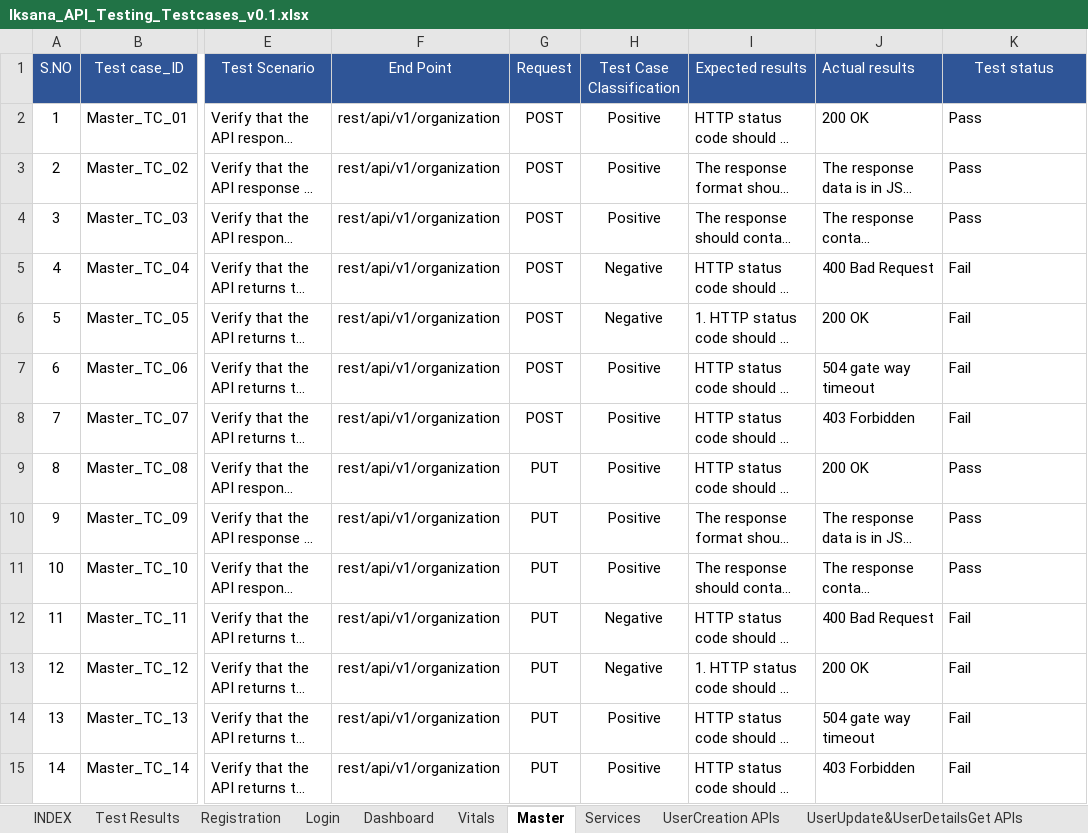
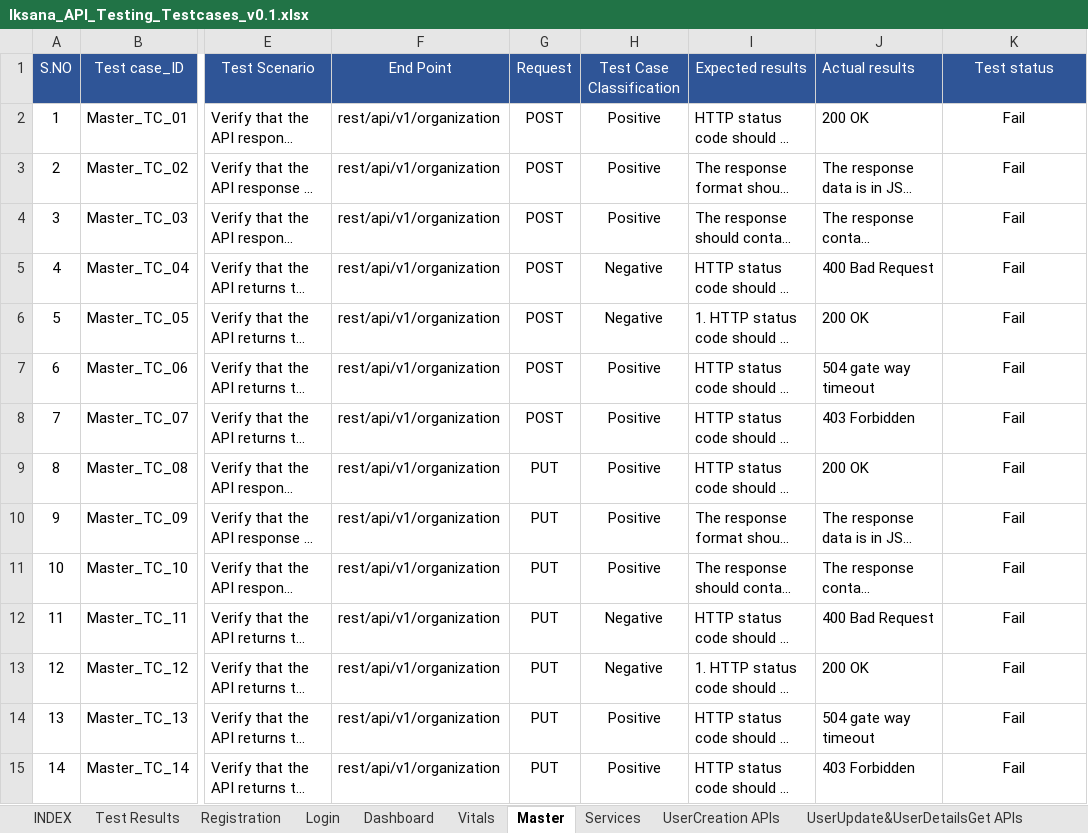
Before and after one commit to Emarson-S/IKSANA_API_TESTING, an Excel workbook: IKSANA_API_TESTING/Files/Iksana_API_Testing_Testcases_v0.1.xlsx, sheet Master, drawn as a sheet; only a part is shown, gaps mark what is left out; long unchanged cells end in …; values as stored, in another font and other column widths than the file's, no borders; the diff covers the shown part only; the diff names each change by its address in the sheet, - before the commit and + after, or states it on an @@ line.

Commit message:
Master class changes

```diff
--- a/IKSANA_API_TESTING/Files/Iksana_API_Testing_Testcases_v0.1.xlsx (sheet Master)
+++ b/IKSANA_API_TESTING/Files/Iksana_API_Testing_Testcases_v0.1.xlsx (sheet Master)
-K2:K4 (Test status): Pass
+K2:K4 (Test status): Fail
-K2:K15 alignment: left
+K2:K15 alignment: center
-K9:K11 (Test status): Pass
+K9:K11 (Test status): Fail
```
Also changed, not shown: 10 edited cells and cell formats elsewhere in this sheet, charts or pictures, IKSANA_API_TESTING/Files/Iksana_Inputs.xlsx, 6 other files.
